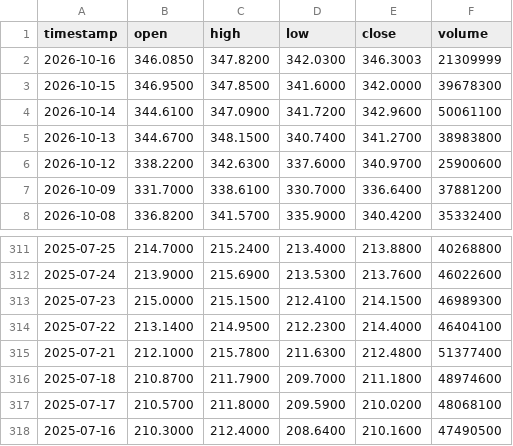
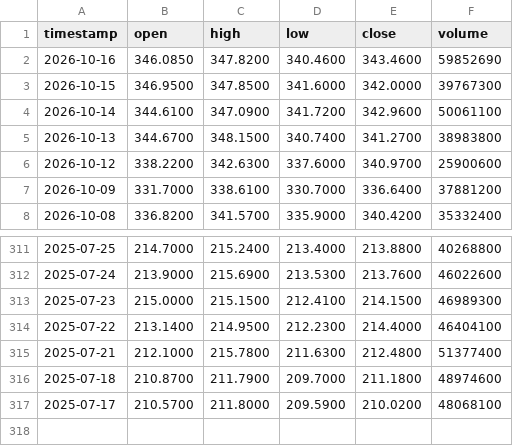
Before and after one commit to gab00/lehrgeld-kurse, a CSV file: data/AAPL.csv, drawn as a sheet; only a part is shown, gaps mark what is left out.

```diff
--- a/data/AAPL.csv
+++ b/data/AAPL.csv
@@ -1,4 +1,4 @@
 timestamp,open,high,low,close,volume
-2026-10-16,346.0850,347.8200,342.0300,346.3003,21309999
-2026-10-15,346.9500,347.8500,341.6000,342.0000,39678300
+2026-10-16,346.0850,347.8200,340.4600,343.4600,59852690
+2026-10-15,346.9500,347.8500,341.6000,342.0000,39767300
 2026-10-14,344.6100,347.0900,341.7200,342.9600,50061100
@@ -317,2 +317 @@ timestamp,open,high,low,close,volume
 2025-07-17,210.5700,211.8000,209.5900,210.0200,48068100
-2025-07-16,210.3000,212.4000,208.6400,210.1600,47490500
```
Also changed, not shown: data/AMZN.csv, data/GE.csv, 28 other files.
